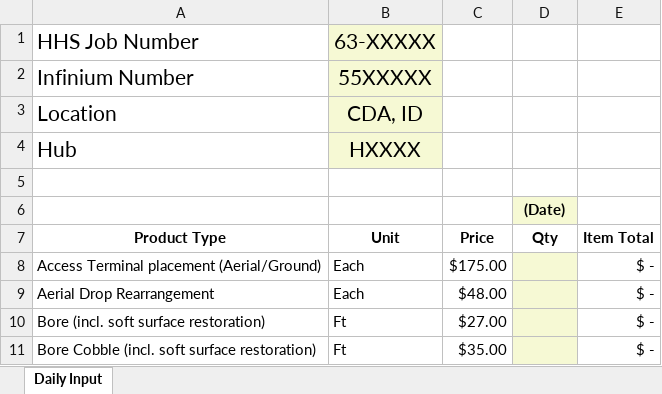
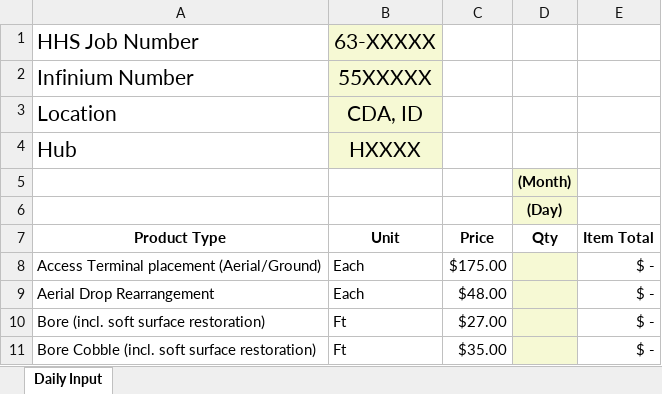
Before and after one commit to Aeronas/hhs-automate, an Excel workbook: HHS Operations/Templates/Template_DailyInput.xlsx, sheet Daily Input, drawn as a sheet; only a part is shown; values as stored, in another font and other column widths than the file's, no borders; the diff names each change by its address in the sheet, - before the commit and + after, or states it on an @@ line.

Commit message:
Excel Operations
Updating Excel operations to fix bugs

```diff
--- a/HHS Operations/Templates/Template_DailyInput.xlsx (sheet Daily Input)
+++ b/HHS Operations/Templates/Template_DailyInput.xlsx (sheet Daily Input)
-D5 (Qty): (empty)
+D5 (Qty): (Month)
-D5 fill: none
+D5 fill: #F6F9D4
-D6 (Qty): (Date)
+D6 (Qty): (Day)
```
Also changed, not shown: HHS Operations/Templates/Template_ProjectTracker.xlsx, 6 other files.
